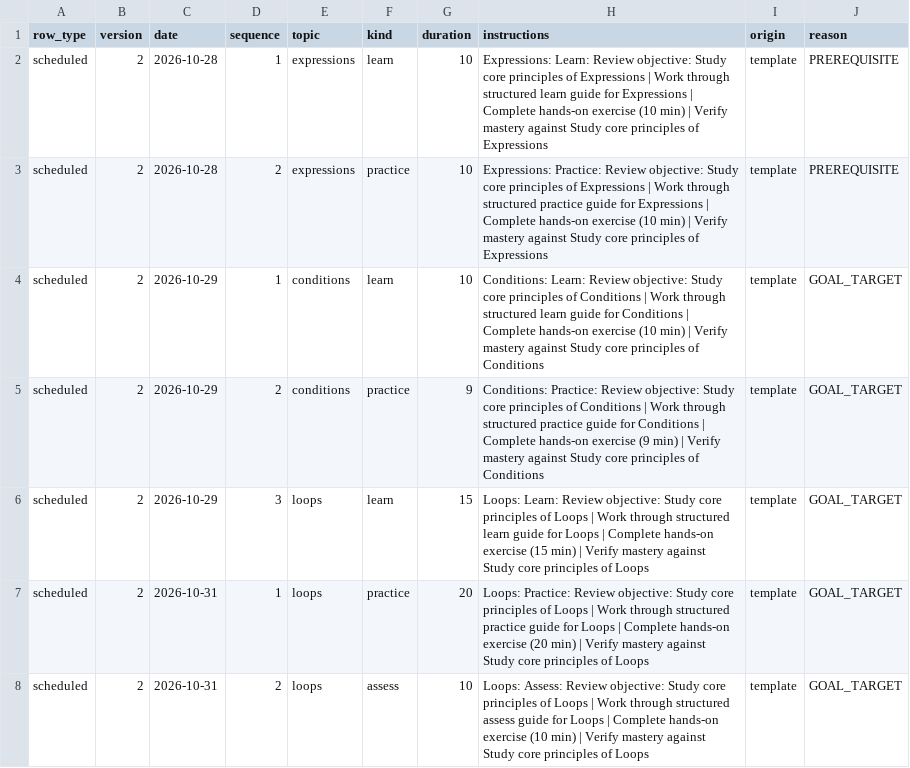
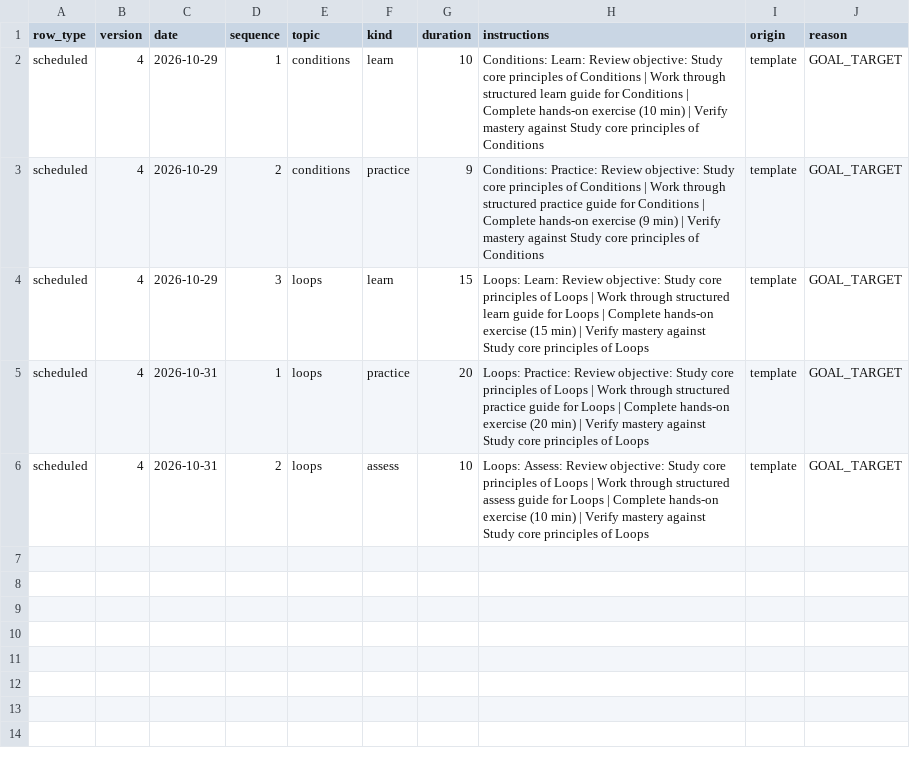
Before and after one commit to SarthakThrishuleshwar/PrepWise, a CSV file: demo_outputs/plan_v2_export.csv, drawn as a sheet.

```diff
--- a/demo_outputs/plan_v2_export.csv
+++ b/demo_outputs/plan_v2_export.csv
@@ -1,8 +1,6 @@
 row_type,version,date,sequence,topic,kind,duration,instructions,origin,reason
-scheduled,2,2026-10-28,1,expressions,learn,10,Expressions: Learn: Review objective: Study core principles of Expressions | Work through structured learn guide for Expressions | Complete hands-on exercise (10 min) | Verify mastery against Study core principles of Expressions,template,PREREQUISITE
-scheduled,2,2026-10-28,2,expressions,practice,10,Expressions: Practice: Review objective: Study core principles of Expressions | Work through structured practice guide for Expressions | Complete hands-on exercise (10 min) | Verify mastery against Study core principles of Expressions,template,PREREQUISITE
-scheduled,2,2026-10-29,1,conditions,learn,10,Conditions: Learn: Review objective: Study core principles of Conditions | Work through structured learn guide for Conditions | Complete hands-on exercise (10 min) | Verify mastery against Study core principles of Conditions,template,GOAL_TARGET
-scheduled,2,2026-10-29,2,conditions,practice,9,Conditions: Practice: Review objective: Study core principles of Conditions | Work through structured practice guide for Conditions | Complete hands-on exercise (9 min) | Verify mastery against Study core principles of Conditions,template,GOAL_TARGET
-scheduled,2,2026-10-29,3,loops,learn,15,Loops: Learn: Review objective: Study core principles of Loops | Work through structured learn guide for Loops | Complete hands-on exercise (15 min) | Verify mastery against Study core principles of Loops,template,GOAL_TARGET
-scheduled,2,2026-10-31,1,loops,practice,20,Loops: Practice: Review objective: Study core principles of Loops | Work through structured practice guide for Loops | Complete hands-on exercise (20 min) | Verify mastery against Study core principles of Loops,template,GOAL_TARGET
-scheduled,2,2026-10-31,2,loops,assess,10,Loops: Assess: Review objective: Study core principles of Loops | Work through structured assess guide for Loops | Complete hands-on exercise (10 min) | Verify mastery against Study core principles of Loops,template,GOAL_TARGET
+scheduled,4,2026-10-29,1,conditions,learn,10,Conditions: Learn: Review objective: Study core principles of Conditions | Work through structured learn guide for Conditions | Complete hands-on exercise (10 min) | Verify mastery against Study core principles of Conditions,template,GOAL_TARGET
+scheduled,4,2026-10-29,2,conditions,practice,9,Conditions: Practice: Review objective: Study core principles of Conditions | Work through structured practice guide for Conditions | Complete hands-on exercise (9 min) | Verify mastery against Study core principles of Conditions,template,GOAL_TARGET
+scheduled,4,2026-10-29,3,loops,learn,15,Loops: Learn: Review objective: Study core principles of Loops | Work through structured learn guide for Loops | Complete hands-on exercise (15 min) | Verify mastery against Study core principles of Loops,template,GOAL_TARGET
+scheduled,4,2026-10-31,1,loops,practice,20,Loops: Practice: Review objective: Study core principles of Loops | Work through structured practice guide for Loops | Complete hands-on exercise (20 min) | Verify mastery against Study core principles of Loops,template,GOAL_TARGET
+scheduled,4,2026-10-31,2,loops,assess,10,Loops: Assess: Review objective: Study core principles of Loops | Work through structured assess guide for Loops | Complete hands-on exercise (10 min) | Verify mastery against Study core principles of Loops,template,GOAL_TARGET
```
Also changed, not shown: demo_outputs/plan_v1_export.csv, 13 other files.
